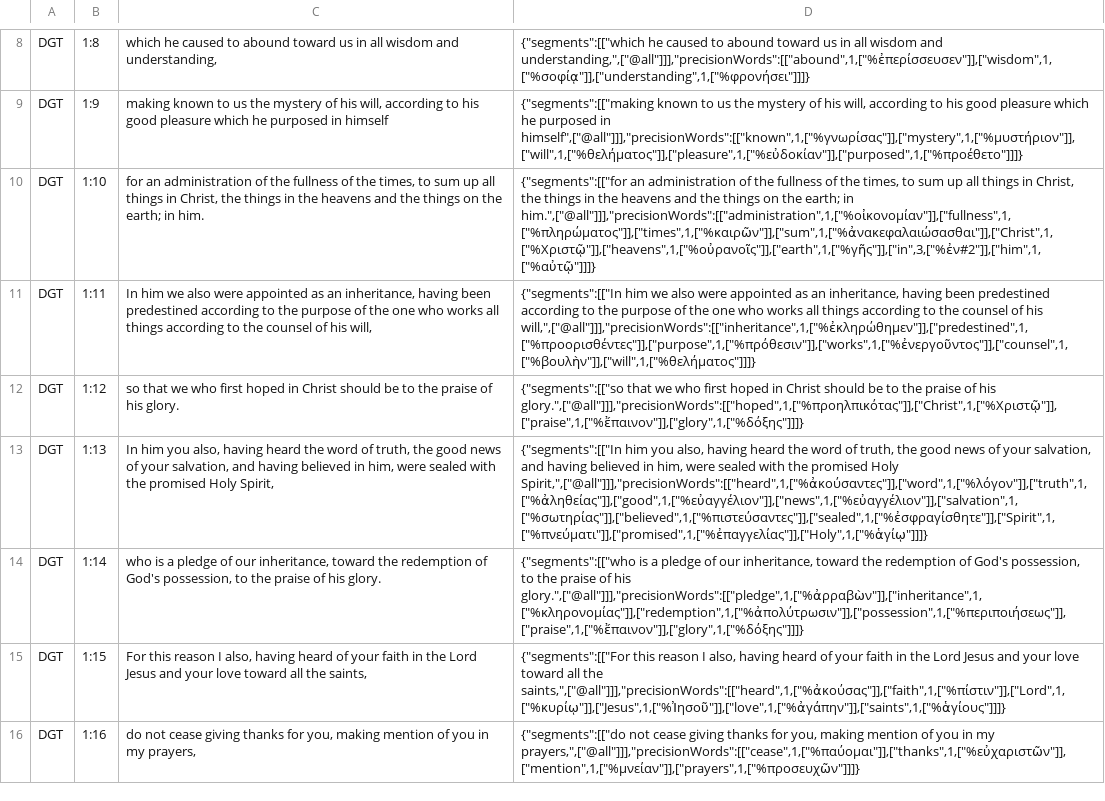
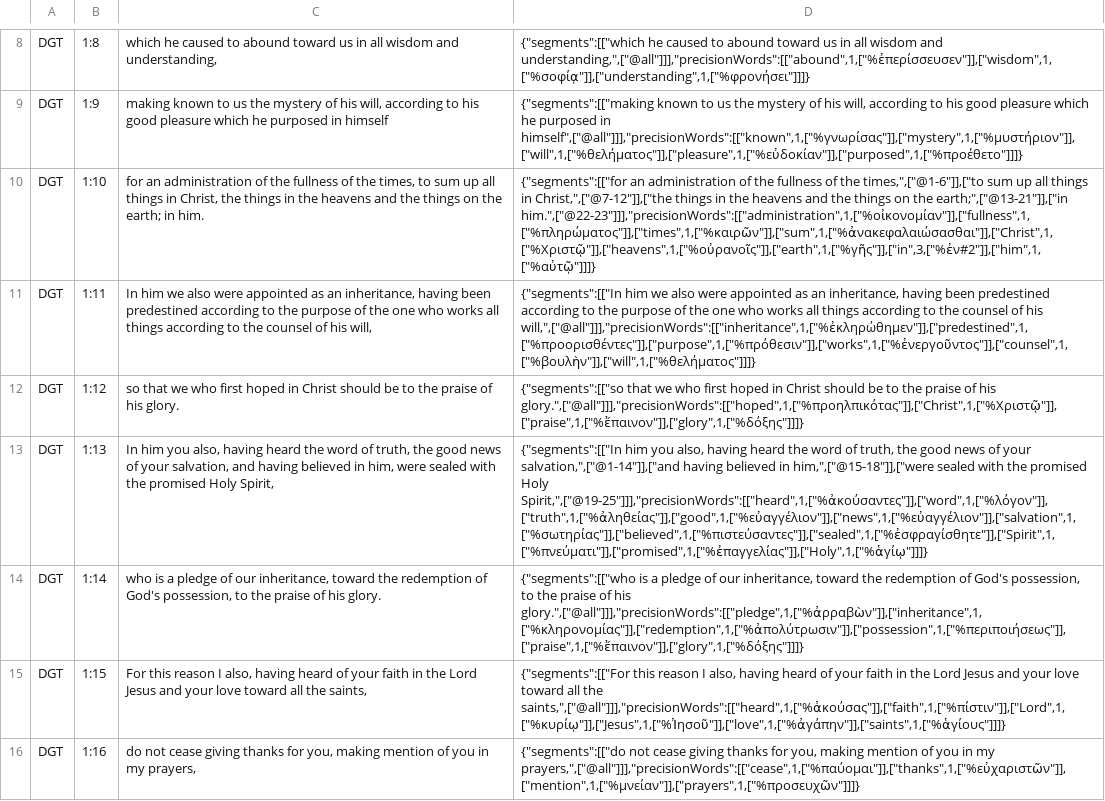
Before and after one commit to darethehair/DGTBible, a TSV file: data/authoring/ephesians-01-dgt.tsv, drawn as a sheet; only a part is shown, gaps mark what is left out; the diff covers the shown part only; the diff names each change by its address in the sheet, - before the commit and + after, or states it on an @@ line.

Commit message:
Narrow Ephesians major hover spans in 01

```diff
--- a/data/authoring/ephesians-01-dgt.tsv
+++ b/data/authoring/ephesians-01-dgt.tsv
-D10: …of the times, to sum up all things in Christ, the things in the heavens and the things on the earth; in him.",["@all"]]],"precisionWords":[["administration",1,["%οἰκονομίαν"]],["fullness",1,["%πληρώματος"]],["times",1,["%καιρῶν"]],["sum",1,["%ἀνακεφαλαιώσασθαι"]],["Christ",1,["%Χριστῷ"]],["heavens",1,["%οὐρανοῖς"]],["earth",1,["%γῆς"]],["in",3,["%ἐν#2"]],["him",1,["%αὐτῷ"]]]}
+D10: …of the times,",["@1-6"]],["to sum up all things in Christ,",["@7-12"]],["the things in the heavens and the things on the earth;",["@13-21"]],["in him.",["@22-23"]]],"precisionWords":[["administration",1,["%οἰκονομίαν"]],["fullness",1,["%πληρώματος"]],["times",1,["%καιρῶν"]],["sum",1,["%ἀνακεφαλαιώσασθαι"]],["Christ",1,["%Χριστῷ"]],["heavens",1,["%οὐρανοῖς"]],["earth",1,["%γῆς"]],["in",3,["%ἐν#2"]],["him",1,["%αὐτῷ"]]]}
-D13: …of your salvation, and having believed in him, were sealed with the promised Holy Spirit,",["@all"]]],"precisionWords":[["heard",1,["%ἀκούσαντες"]],["word",1,["%λόγον"]],["truth",1,["%ἀληθείας"]],["good",1,["%εὐαγγέλιον"]],["news",1,["%εὐαγγέλιον"]],["salvation",1,["%σωτηρίας"]],["believed",1,["%πιστεύσαντες"]],["sealed",1,["%ἐσφραγίσθητε"]],["Spirit",1,["%πνεύματι"]],["promised",1,["%ἐπαγγελίας"]],["Holy",1,["%ἁγίῳ"]]]}
+D13: …of your salvation,",["@1-14"]],["and having believed in him,",["@15-18"]],["were sealed with the promised Holy Spirit,",["@19-25"]]],"precisionWords":[["heard",1,["%ἀκούσαντες"]],["word",1,["%λόγον"]],["truth",1,["%ἀληθείας"]],["good",1,["%εὐαγγέλιον"]],["news",1,["%εὐαγγέλιον"]],["salvation",1,["%σωτηρίας"]],["believed",1,["%πιστεύσαντες"]],["sealed",1,["%ἐσφραγίσθητε"]],["Spirit",1,["%πνεύματι"]],["promised",1,["%ἐπαγγελίας"]],["Holy",1,["%ἁγίῳ"]]]}
```
Also changed, not shown: 3 edited cells elsewhere in this file.
